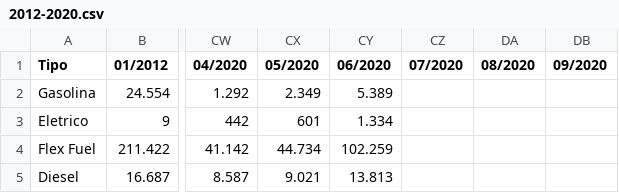
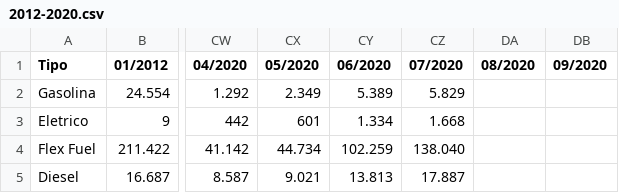
Before and after one commit to alissonsleal/frota_combustivel, a CSV file: csv/2012-2020.csv, drawn as a sheet; only a part is shown, gaps mark what is left out; the diff names each change by its address in the sheet, - before the commit and + after, or states it on an @@ line.

Commit message:
added data from july-20

```diff
--- a/csv/2012-2020.csv
+++ b/csv/2012-2020.csv
-CZ2 (07/2020): (empty)
+CZ2 (07/2020): 5.829
-CZ3 (07/2020): (empty)
+CZ3 (07/2020): 1.668
-CZ4 (07/2020): (empty)
+CZ4 (07/2020): 138.040
-CZ5 (07/2020): (empty)
+CZ5 (07/2020): 17.887
```
Also changed, not shown: csv/2020.csv.
